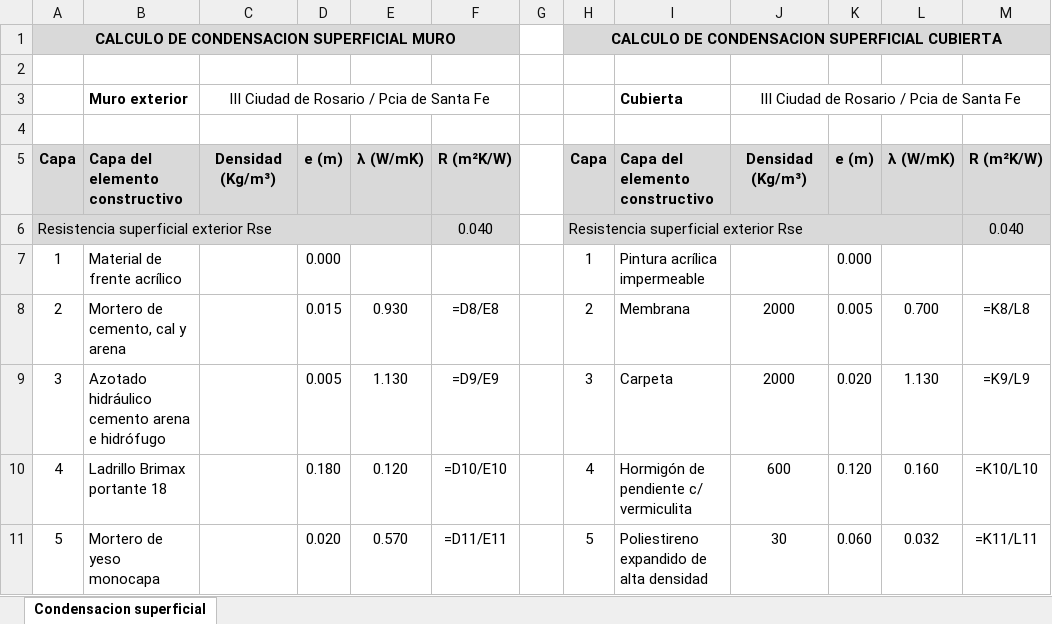
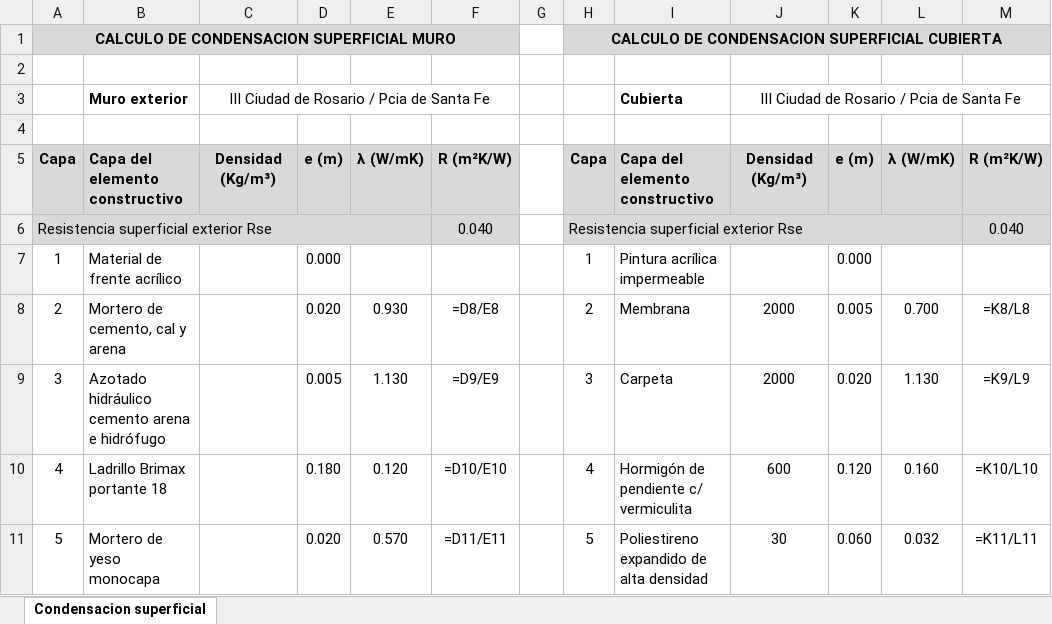
Before and after one commit to LoloMelia/tareas-claude, an Excel workbook: planillas/transmitancia/Condensacion superficial.xlsx, sheet Condensacion superficial, drawn as a sheet; only a part is shown; values as stored, in another font and other column widths than the file's, no borders; formulas without a stored value are shown as written; conditional formats not drawn; the diff names each change by its address in the sheet, - before the commit and + after, or states it on an @@ line.

```diff
--- a/planillas/transmitancia/Condensacion superficial.xlsx (sheet Condensacion superficial)
+++ b/planillas/transmitancia/Condensacion superficial.xlsx (sheet Condensacion superficial)
-D8: 0.015
+D8: 0.020
```
Also changed, not shown: planillas/transmitancia/Condensacion superficial (para AutoCAD).xlsx, 1 other file.
